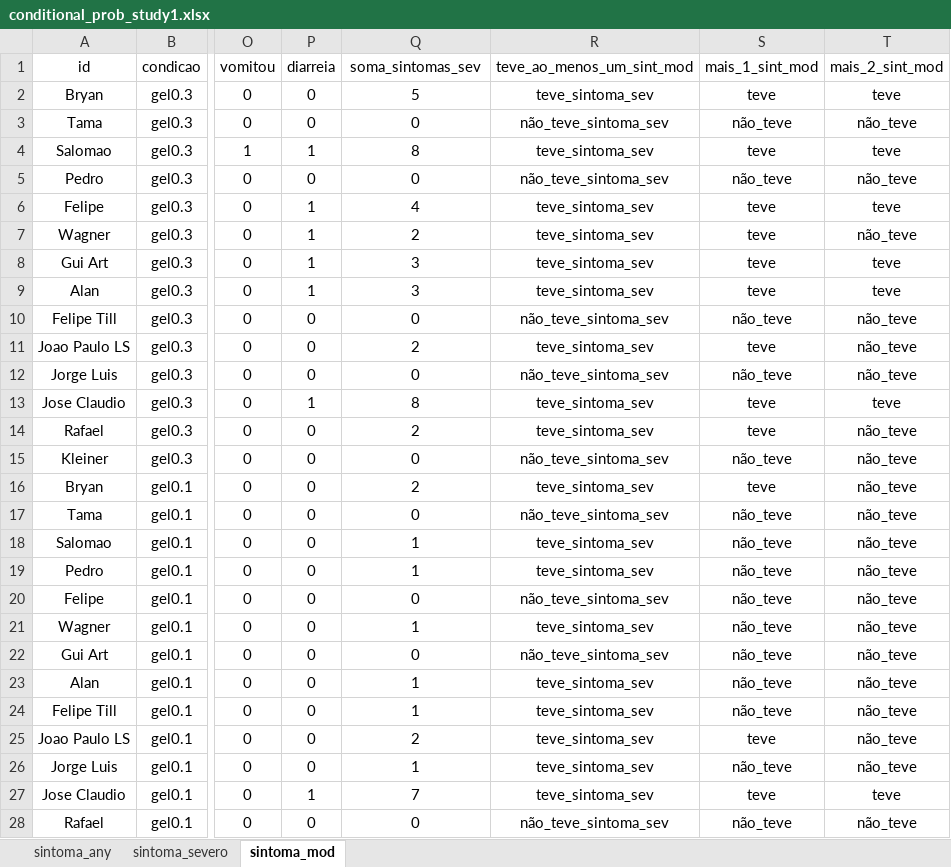
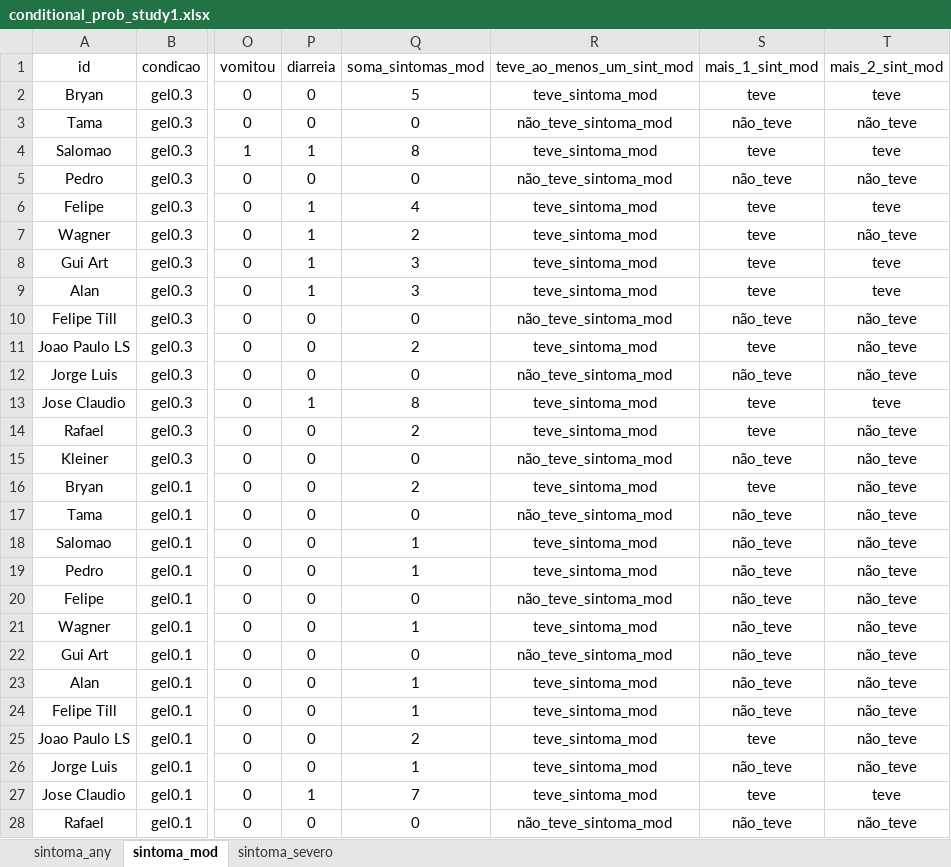
Before and after one commit to saulosgil/sodium_bicarbonate_probabilities, an Excel workbook: conditional_prob_study1.xlsx, sheet sintoma_mod, drawn as a sheet; only a part is shown, gaps mark what is left out; values as stored, in another font and other column widths than the file's, no borders; the diff covers the shown part only; the diff names each change by its address in the sheet, - before the commit and + after, or states it on an @@ line.

```diff
--- a/conditional_prob_study1.xlsx (sheet sintoma_mod)
+++ b/conditional_prob_study1.xlsx (sheet sintoma_mod)
@@ sheet tab order changed: sintoma_any | sintoma_mod | sintoma_severo @@
-Q1: soma_sintomas_sev
+Q1: soma_sintomas_mod
-R2 (teve_ao_menos_um_sint_mod): teve_sintoma_sev
+R2 (teve_ao_menos_um_sint_mod): teve_sintoma_mod
-R3 (teve_ao_menos_um_sint_mod): não_teve_sintoma_sev
+R3 (teve_ao_menos_um_sint_mod): não_teve_sintoma_mod
-R4 (teve_ao_menos_um_sint_mod): teve_sintoma_sev
+R4 (teve_ao_menos_um_sint_mod): teve_sintoma_mod
-R5 (teve_ao_menos_um_sint_mod): não_teve_sintoma_sev
+R5 (teve_ao_menos_um_sint_mod): não_teve_sintoma_mod
-R6:R9 (teve_ao_menos_um_sint_mod): teve_sintoma_sev
+R6:R9 (teve_ao_menos_um_sint_mod): teve_sintoma_mod
-R10 (teve_ao_menos_um_sint_mod): não_teve_sintoma_sev
+R10 (teve_ao_menos_um_sint_mod): não_teve_sintoma_mod
-R11 (teve_ao_menos_um_sint_mod): teve_sintoma_sev
+R11 (teve_ao_menos_um_sint_mod): teve_sintoma_mod
-R12 (teve_ao_menos_um_sint_mod): não_teve_sintoma_sev
+R12 (teve_ao_menos_um_sint_mod): não_teve_sintoma_mod
-R13:R14 (teve_ao_menos_um_sint_mod): teve_sintoma_sev
+R13:R14 (teve_ao_menos_um_sint_mod): teve_sintoma_mod
-R15 (teve_ao_menos_um_sint_mod): não_teve_sintoma_sev
+R15 (teve_ao_menos_um_sint_mod): não_teve_sintoma_mod
-R16 (teve_ao_menos_um_sint_mod): teve_sintoma_sev
+R16 (teve_ao_menos_um_sint_mod): teve_sintoma_mod
-R17 (teve_ao_menos_um_sint_mod): não_teve_sintoma_sev
+R17 (teve_ao_menos_um_sint_mod): não_teve_sintoma_mod
-R18:R19 (teve_ao_menos_um_sint_mod): teve_sintoma_sev
+R18:R19 (teve_ao_menos_um_sint_mod): teve_sintoma_mod
-R20 (teve_ao_menos_um_sint_mod): não_teve_sintoma_sev
+R20 (teve_ao_menos_um_sint_mod): não_teve_sintoma_mod
-R21 (teve_ao_menos_um_sint_mod): teve_sintoma_sev
+R21 (teve_ao_menos_um_sint_mod): teve_sintoma_mod
-R22 (teve_ao_menos_um_sint_mod): não_teve_sintoma_sev
+R22 (teve_ao_menos_um_sint_mod): não_teve_sintoma_mod
-R23:R27 (teve_ao_menos_um_sint_mod): teve_sintoma_sev
+R23:R27 (teve_ao_menos_um_sint_mod): teve_sintoma_mod
-R28 (teve_ao_menos_um_sint_mod): não_teve_sintoma_sev
+R28 (teve_ao_menos_um_sint_mod): não_teve_sintoma_mod
```
Also changed, not shown: 43 edited cells elsewhere in this sheet, sheet sintoma_any, 2 other files.
